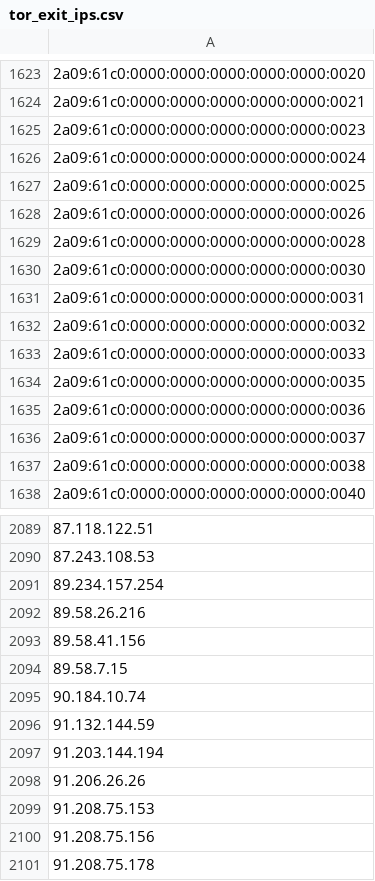
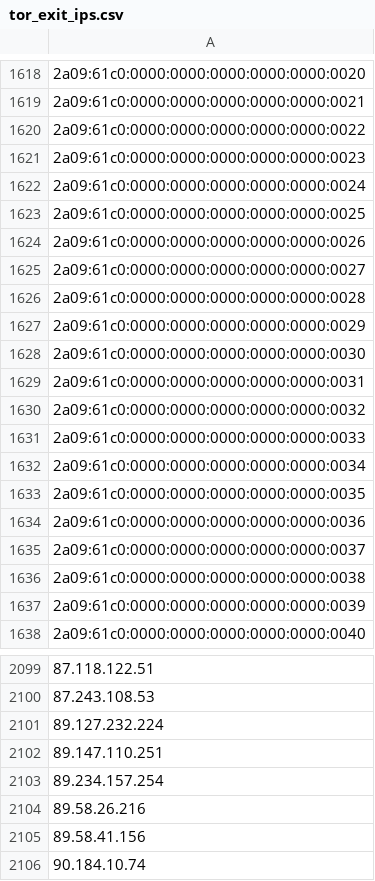
Before and after one commit to nullwhire/tor-watchlist, a CSV file: data/tor_exit_ips.csv, drawn as a sheet; only a part is shown, gaps mark what is left out; the shorter side is filled out with more unchanged rows; removed rows and columns are numbered as before the commit, all else as after; the diff covers the shown part only; the diff names each change by its address in the sheet, - before the commit and + after, or states it on an @@ line.

```diff
--- a/data/tor_exit_ips.csv
+++ b/data/tor_exit_ips.csv
+row 1620: 2a09:61c0:0000:0000:0000:0000:0000:0022
+row 1625: 2a09:61c0:0000:0000:0000:0000:0000:0027
+row 1627: 2a09:61c0:0000:0000:0000:0000:0000:0029
+row 1632: 2a09:61c0:0000:0000:0000:0000:0000:0034
+row 1637: 2a09:61c0:0000:0000:0000:0000:0000:0039
+row 2101: 89.127.232.224
+row 2102: 89.147.110.251
-row 2094: 89.58.7.15
```
Also changed, not shown: 18 added rows, 12 removed rows and 2 edited cells elsewhere in this file, 1 other file.
